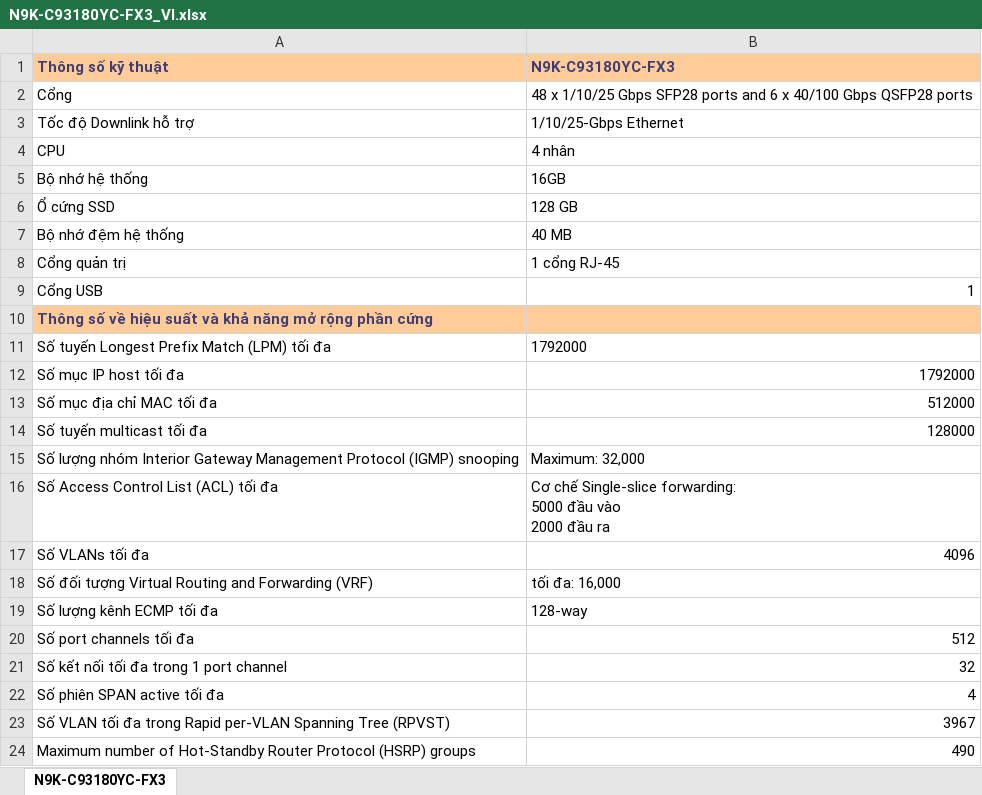
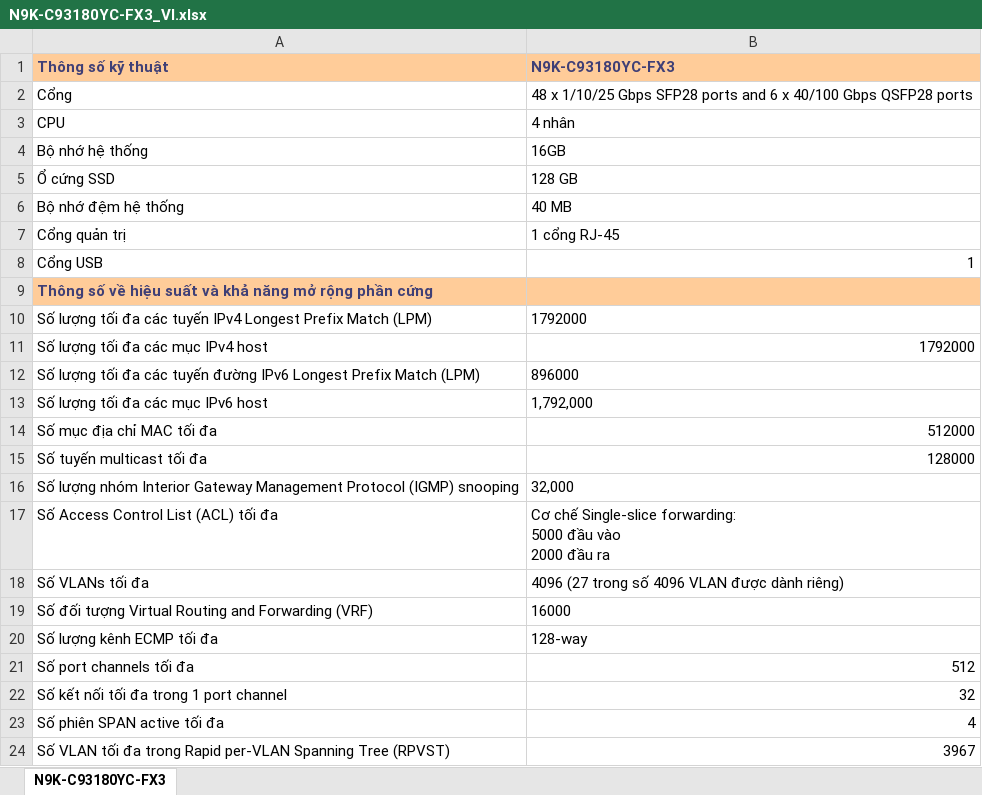
Before and after one commit to saitama-1/cisco_spec, an Excel workbook: N9K-C93180YC-FX3_VI.xlsx, sheet N9K-C93180YC-FX3, drawn as a sheet; only a part is shown; the shorter side is filled out with more unchanged rows; values as stored, in another font and other column widths than the file's, no borders; removed rows and columns are numbered as before the commit, all else as after; the diff names each change by its address in the sheet, - before the commit and + after, or states it on an @@ line.

```diff
--- a/N9K-C93180YC-FX3_VI.xlsx (sheet N9K-C93180YC-FX3)
+++ b/N9K-C93180YC-FX3_VI.xlsx (sheet N9K-C93180YC-FX3)
-row 3: Tốc độ Downlink hỗ trợ | 1/10/25-Gbps Ethernet
-A10 (Thông số kỹ thuật): Số tuyến Longest Prefix Match (LPM) tối đa
+A10 (Thông số kỹ thuật): Số lượng tối đa các tuyến IPv4 Longest Prefix Match (LPM)
-A11 (Thông số kỹ thuật): Số mục IP host tối đa
+A11 (Thông số kỹ thuật): Số lượng tối đa các mục IPv4 host
+row 12: Số lượng tối đa các tuyến đường IPv6 Longest Prefix Match (LPM) | 896000
+row 13: Số lượng tối đa các mục IPv6 host | 1,792,000
-B16 (N9K-C93180YC-FX3): Maximum: 32,000
+B16 (N9K-C93180YC-FX3): 32,000
-B18 (N9K-C93180YC-FX3): 4096
+B18 (N9K-C93180YC-FX3): 4096 (27 trong số 4096 VLAN được dành riêng)
-B19 (N9K-C93180YC-FX3): tối đa: 16,000
+B19 (N9K-C93180YC-FX3): 16000
```
Also changed, not shown: C1300-12XS_VI.xlsx, C1300-8T-E-2G_IV.xlsx, 3 other files.
